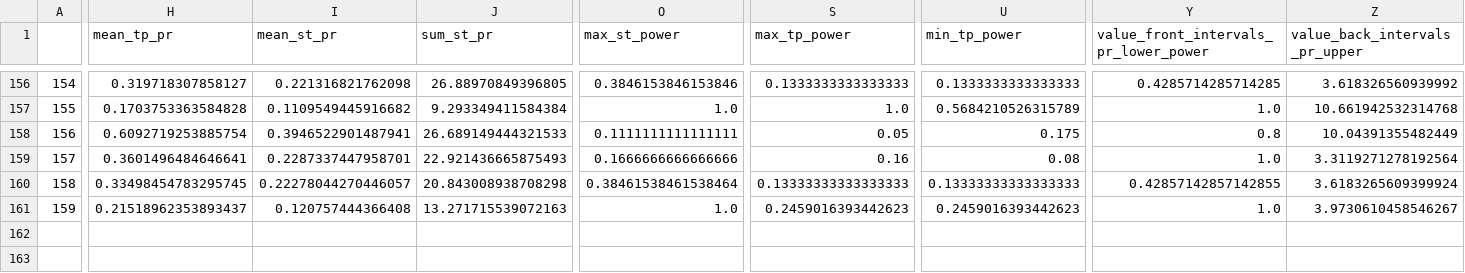
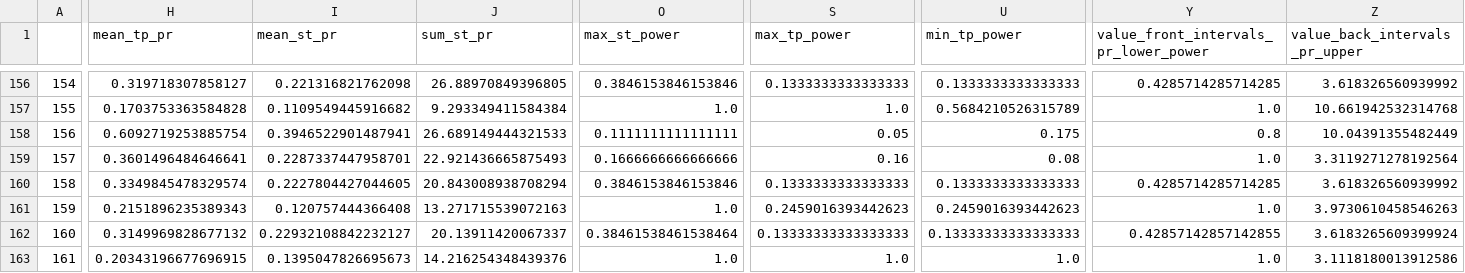
Before and after one commit to Mehrshad-Sorena/ShadBot, a CSV file: src/indicators/StochAstic/GeneticLearning_DB/elites/primary/buy/XAUUSD_i_LearningResults.csv, drawn as a sheet; only a part is shown, gaps mark what is left out; rows hold the shown columns only; the diff covers the shown part only; the diff names each change by its address in the sheet, - before the commit and + after, or states it on an @@ line.

```diff
--- a/src/indicators/StochAstic/GeneticLearning_DB/elites/primary/buy/XAUUSD_i_LearningResults.csv
+++ b/src/indicators/StochAstic/GeneticLearning_DB/elites/primary/buy/XAUUSD_i_LearningResults.csv
-H160 (mean_tp_pr): 0.33498454783295745
+H160 (mean_tp_pr): 0.3349845478329574
-I160 (mean_st_pr): 0.22278044270446057
+I160 (mean_st_pr): 0.2227804427044605
-J160 (sum_st_pr): 20.843008938708298
+J160 (sum_st_pr): 20.843008938708294
-O160 (max_st_power): 0.38461538461538464
+O160 (max_st_power): 0.3846153846153846
-S160 (max_tp_power): 0.13333333333333333
+S160 (max_tp_power): 0.1333333333333333
-U160 (min_tp_power): 0.13333333333333333
+U160 (min_tp_power): 0.1333333333333333
-Y160: 0.42857142857142855
+Y160: 0.4285714285714285
-Z160 (value_back_intervals_pr_upper): 3.6183265609399924
+Z160 (value_back_intervals_pr_upper): 3.618326560939992
-H161 (mean_tp_pr): 0.21518962353893437
+H161 (mean_tp_pr): 0.2151896235389343
-Z161 (value_back_intervals_pr_upper): 3.9730610458546267
+Z161 (value_back_intervals_pr_upper): 3.9730610458546263
+row 162: 160 | 0.3149969828677132 | 0.22932108842232127 | 20.13911420067337 | 0.38461538461538464 | 0.13333333333333333 | 0.13333333333333333 | 0.42857142857142855 | 3.6183265609399924
+row 163: 161 | 0.20343196677696915 | 0.1395047826695673 | 14.216254348439376 | 1.0 | 1.0 | 1.0 | 1.0 | 3.1118180013912586
```
Also changed, not shown: 1 edited cell elsewhere in this file, src/indicators/RSI/GeneticLearning_DB/elites/primary/buy/XAUUSD_i_LearningResults.csv, src/indicators/RSI/GeneticLearning_DB/society/primary/buy/XAUUSD_i.csv, 8 other files.
